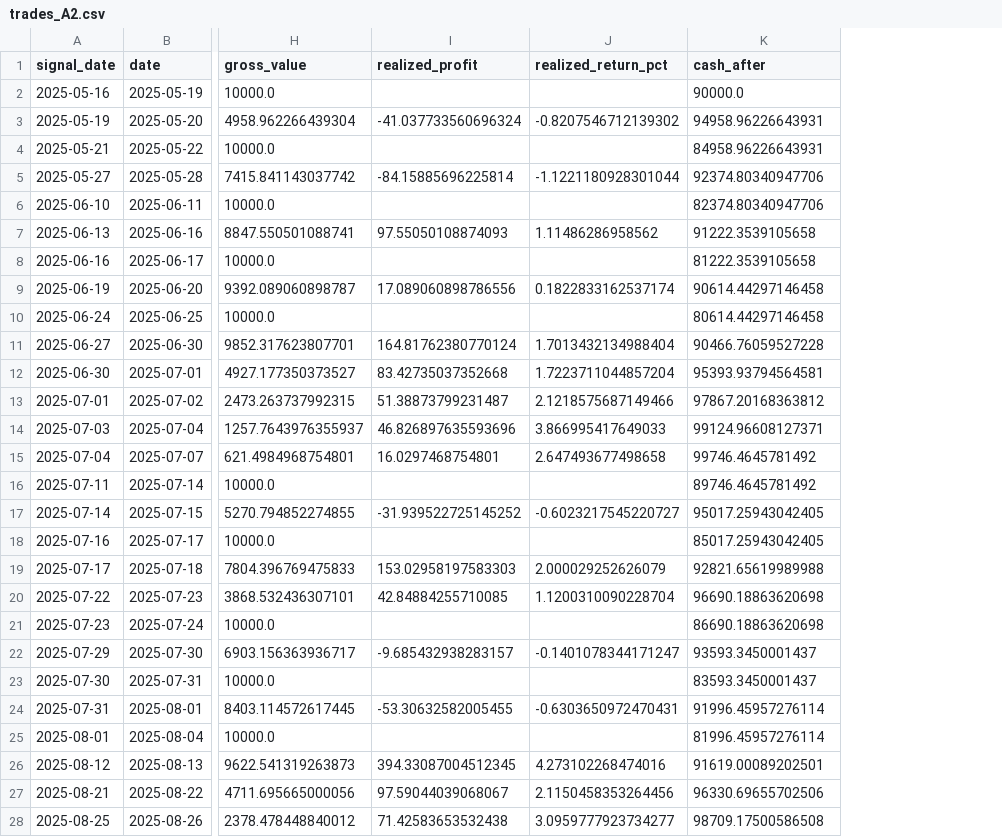
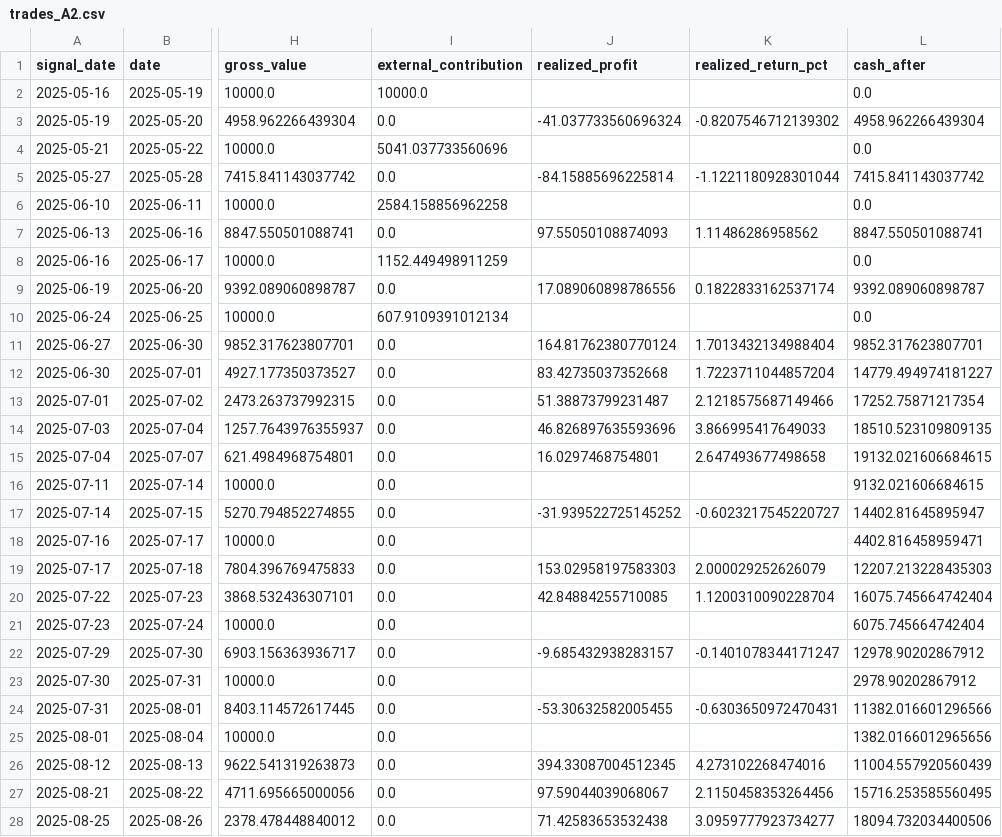
Before and after one commit to angel92051400-code/market-breadth-backtest, a CSV file: docs/trades_A2.csv, drawn as a sheet; only a part is shown, gaps mark what is left out; addresses are those after the commit; the diff covers the shown part only; the diff names each change by its address in the sheet, - before the commit and + after, or states it on an @@ line.

```diff
--- a/docs/trades_A2.csv
+++ b/docs/trades_A2.csv
+column I (external_contribution), rows 2-28: 10000.0 | 0.0 | 5041.037733560696 | 0.0 | 2584.158856962258 | 0.0 | 1152.449498911259 | 0.0 | 607.9109391012134 | 0.0 | 0.0 | 0.0 | 0.0 | 0.0 | 0.0 | 0.0 | 0.0 | 0.0 | 0.0 | 0.0 | 0.0 | 0.0 | 0.0 | 0.0 | 0.0 | 0.0 | 0.0
-L2 (cash_after): 90000.0
+L2 (cash_after): 0.0
-L3 (cash_after): 94958.96226643931
+L3 (cash_after): 4958.962266439304
-L4 (cash_after): 84958.96226643931
+L4 (cash_after): 0.0
-L5 (cash_after): 92374.80340947706
+L5 (cash_after): 7415.841143037742
-L6 (cash_after): 82374.80340947706
+L6 (cash_after): 0.0
-L7 (cash_after): 91222.3539105658
+L7 (cash_after): 8847.550501088741
-L8 (cash_after): 81222.3539105658
+L8 (cash_after): 0.0
-L9 (cash_after): 90614.44297146458
+L9 (cash_after): 9392.089060898787
-L10 (cash_after): 80614.44297146458
+L10 (cash_after): 0.0
-L11 (cash_after): 90466.76059527228
+L11 (cash_after): 9852.317623807701
-L12 (cash_after): 95393.93794564581
+L12 (cash_after): 14779.494974181227
-L13 (cash_after): 97867.20168363812
+L13 (cash_after): 17252.75871217354
-L14 (cash_after): 99124.96608127371
+L14 (cash_after): 18510.523109809135
-L15 (cash_after): 99746.4645781492
+L15 (cash_after): 19132.021606684615
-L16 (cash_after): 89746.4645781492
+L16 (cash_after): 9132.021606684615
-L17 (cash_after): 95017.25943042405
+L17 (cash_after): 14402.81645895947
-L18 (cash_after): 85017.25943042405
+L18 (cash_after): 4402.816458959471
-L19 (cash_after): 92821.65619989988
+L19 (cash_after): 12207.213228435303
-L20 (cash_after): 96690.18863620698
+L20 (cash_after): 16075.745664742404
-L21 (cash_after): 86690.18863620698
+L21 (cash_after): 6075.745664742404
-L22 (cash_after): 93593.3450001437
+L22 (cash_after): 12978.90202867912
-L23 (cash_after): 83593.3450001437
+L23 (cash_after): 2978.90202867912
-L24 (cash_after): 91996.45957276114
+L24 (cash_after): 11382.016601296566
-L25 (cash_after): 81996.45957276114
+L25 (cash_after): 1382.0166012965656
-L26 (cash_after): 91619.00089202501
+L26 (cash_after): 11004.557920560439
-L27 (cash_after): 96330.69655702506
+L27 (cash_after): 15716.253585560495
-L28 (cash_after): 98709.17500586508
+L28 (cash_after): 18094.732034400506
```
Also changed, not shown: 73 edited cells elsewhere in this file, docs/summary.csv, docs/trades_00631L_A2.csv, 32 other files.
